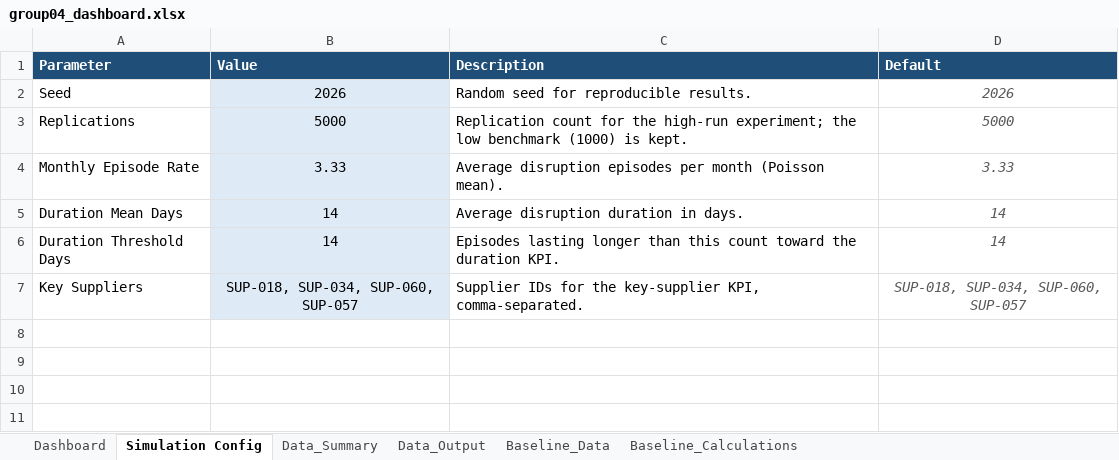
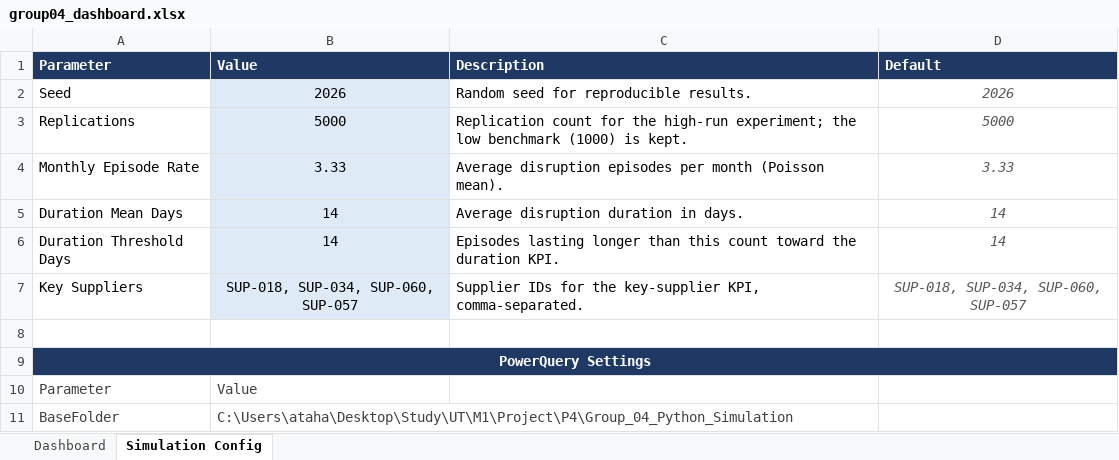
Before and after one commit to SjoerdBottema-Tech/Group_04_Python_Simulation, an Excel workbook: group04_dashboard.xlsx, sheet Simulation Config, drawn as a sheet; values as stored, in another font and other column widths than the file's, no borders; table styles not drawn; the diff names each change by its address in the sheet, - before the commit and + after, or states it on an @@ line.

Commit message:
dashboard_v2
baselines, graph updates, formatting changes, visual overhaul, code rework, powerquery globalization

```diff
--- a/group04_dashboard.xlsx (sheet Simulation Config)
+++ b/group04_dashboard.xlsx (sheet Simulation Config)
@@ sheet tab hidden: Data_Summary @@
@@ sheet tab hidden: Data_Output @@
@@ sheet tab hidden: Baseline_Data @@
@@ sheet tab hidden: Baseline_Calculations @@
+row 8: (empty)
+row 9: PowerQuery Settings
+row 10: Parameter | Value
+row 11: BaseFolder | C:\Users\ataha\Desktop\Study\UT\M1\Project\P4\Group_04_Python_Simulation
```
Also changed, not shown: sheet Dashboard, formulas that keep their value, charts or pictures, group04_p3_analysis.xlsx, 2 other files.
